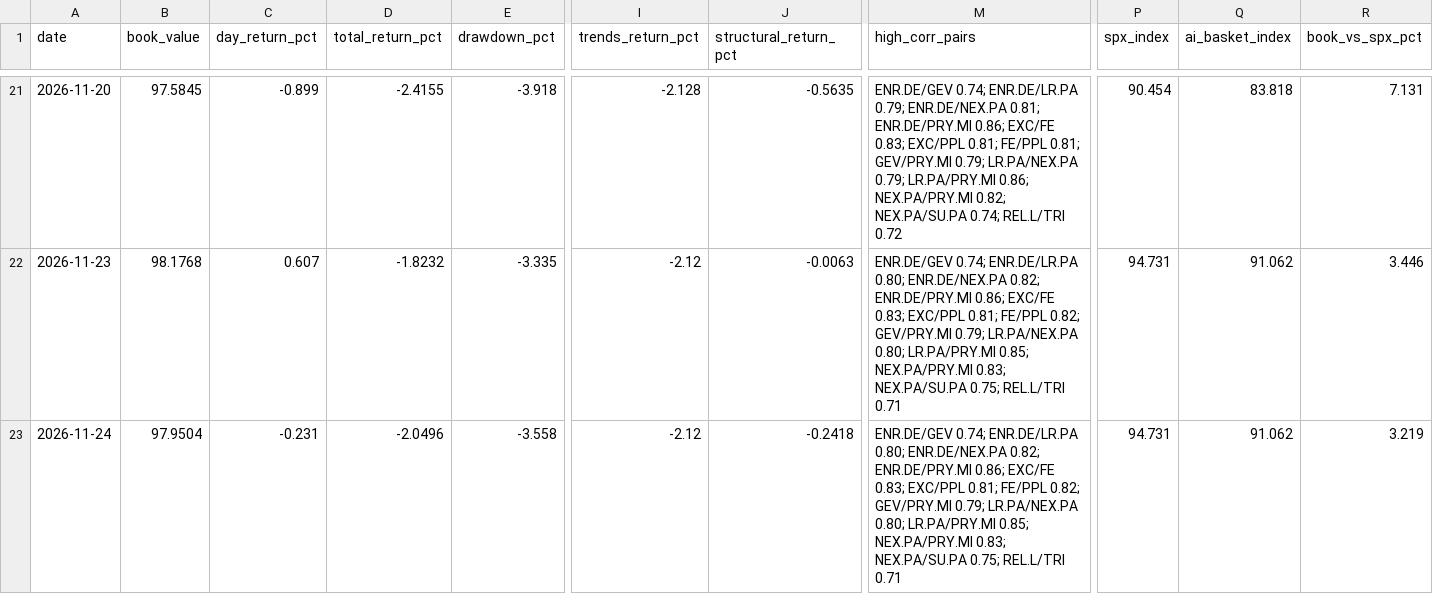
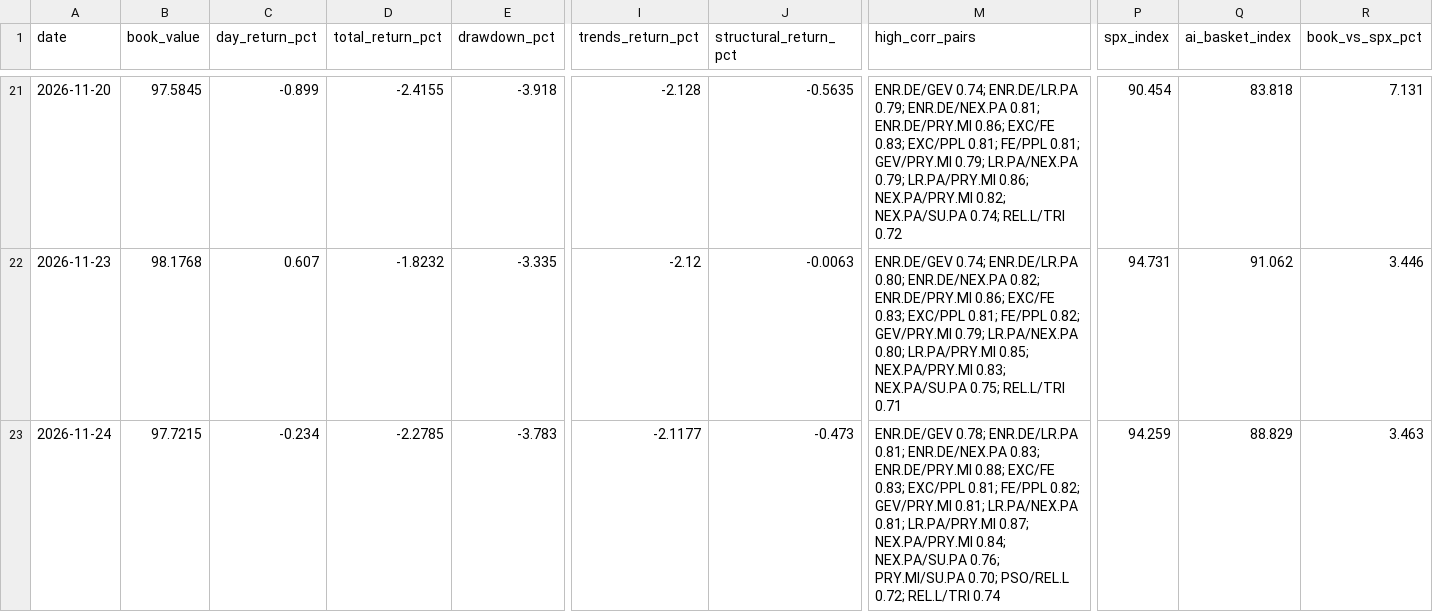
Before and after one commit to Interregnum-Research/record, a CSV file: book.csv, drawn as a sheet; only a part is shown, gaps mark what is left out; the diff covers the shown part only; the diff names each change by its address in the sheet, - before the commit and + after, or states it on an @@ line.

```diff
--- a/book.csv
+++ b/book.csv
-B23 (book_value): 97.9504
+B23 (book_value): 97.7215
-C23 (day_return_pct): -0.231
+C23 (day_return_pct): -0.234
-D23 (total_return_pct): -2.0496
+D23 (total_return_pct): -2.2785
-E23 (drawdown_pct): -3.558
+E23 (drawdown_pct): -3.783
-I23 (trends_return_pct): -2.12
+I23 (trends_return_pct): -2.1177
-J23 (structural_return_pct): -0.2418
+J23 (structural_return_pct): -0.473
-M23 (high_corr_pairs): ENR.DE/GEV 0.74; ENR.DE/LR.PA 0.80; ENR.DE/NEX.PA 0.82; ENR.DE/PRY.MI 0.86; EXC/FE 0.83; EXC/PPL 0.81; FE/PPL 0.82; GEV/PRY.MI 0.79; LR.PA/NEX.PA 0.80; LR.PA/PRY.MI 0.85; NEX.PA/PRY.MI 0.83; NEX.PA/SU.PA 0.75; REL.L/TRI 0.71
+M23 (high_corr_pairs): ENR.DE/GEV 0.78; ENR.DE/LR.PA 0.81; ENR.DE/NEX.PA 0.83; ENR.DE/PRY.MI 0.88; EXC/FE 0.83; EXC/PPL 0.81; FE/PPL 0.82; GEV/PRY.MI 0.81; LR.PA/NEX.PA 0.81; LR.PA/PRY.MI 0.87; NEX.PA/PRY.MI 0.84; NEX.PA/SU.PA 0.76; PRY.MI/SU.PA 0.70; PSO/REL.L 0.72; REL.L/TRI 0.74
-P23 (spx_index): 94.731
+P23 (spx_index): 94.259
-Q23 (ai_basket_index): 91.062
+Q23 (ai_basket_index): 88.829
-R23 (book_vs_spx_pct): 3.219
+R23 (book_vs_spx_pct): 3.463
```
Also changed, not shown: 1 added row and 3 edited cells elsewhere in this file, 4 other files.
